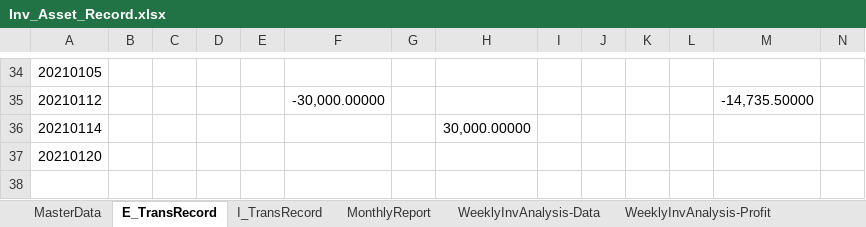
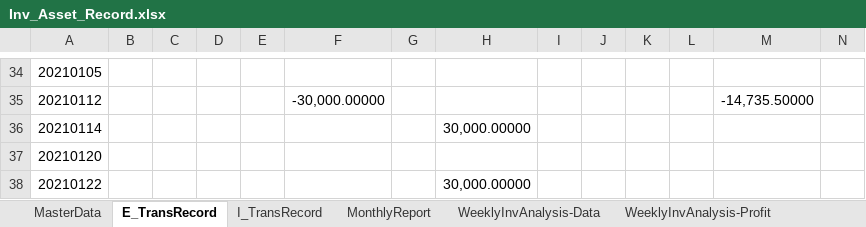
Before and after one commit to laye0619/my_inv_mgr, an Excel workbook: 01_params/Inv_Asset_Record.xlsx, sheet E_TransRecord, drawn as a sheet; only a part is shown, gaps mark what is left out; values as stored, in another font and other column widths than the file's, no borders; rows hold the shown columns only; the diff names each change by its address in the sheet, - before the commit and + after, or states it on an @@ line.

```diff
--- a/01_params/Inv_Asset_Record.xlsx (sheet E_TransRecord)
+++ b/01_params/Inv_Asset_Record.xlsx (sheet E_TransRecord)
+row 38: 20210122 |  |  |  |  |  |  | 30,000.00000
```
Also changed, not shown: 03_report/my_inv_analysis/weekly_inv_report.xlsx, 35 other files.
